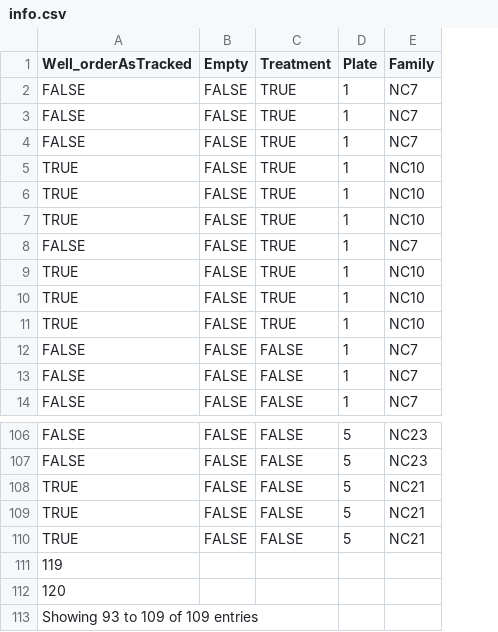
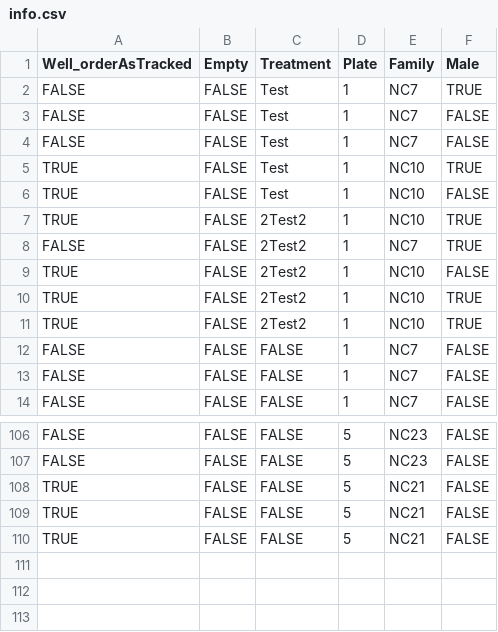
Before and after one commit to Wolfffff/RATrak, a CSV file: Resources/info.csv, drawn as a sheet; only a part is shown, gaps mark what is left out; removed rows and columns are numbered as before the commit, all else as after; the diff names each change by its address in the sheet, - before the commit and + after, or states it on an @@ line.

```diff
--- a/Resources/info.csv
+++ b/Resources/info.csv
+column F (Male), rows 2-14: TRUE | FALSE | FALSE | TRUE | FALSE | TRUE | TRUE | FALSE | TRUE | TRUE | FALSE | FALSE | FALSE; rows 106-110: all FALSE
-C2:C6 (Treatment): TRUE
+C2:C6 (Treatment): Test
-C7:C11 (Treatment): TRUE
+C7:C11 (Treatment): 2Test2
-row 111: 119
-row 112: 120
-row 113: Showing 93 to 109 of 109 entries
```
Also changed, not shown: 4 other files.
